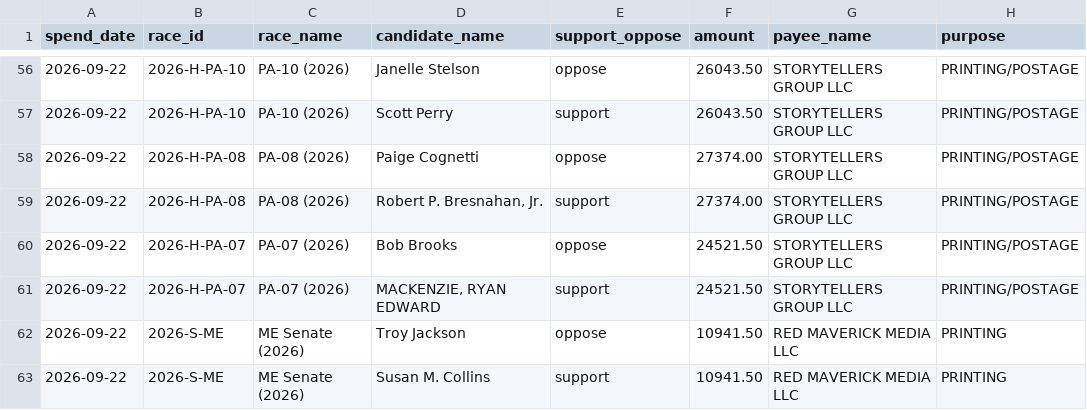
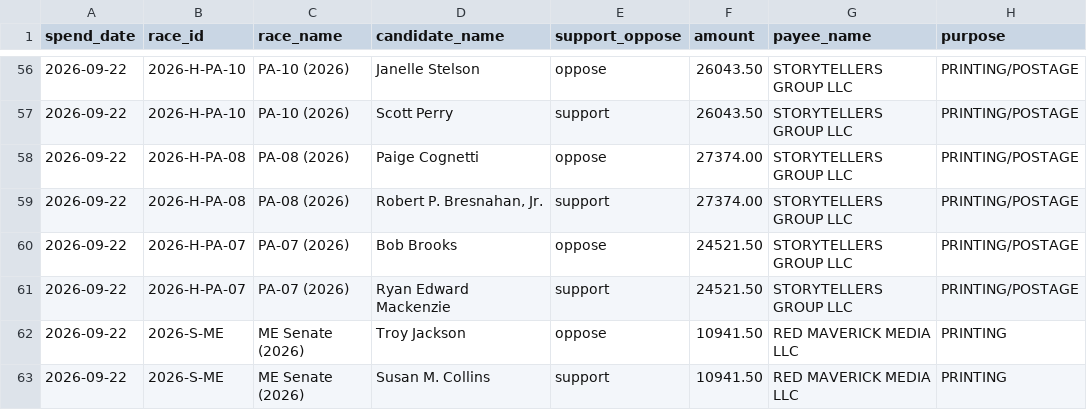
Before and after one commit to wired-investigations/America-PAC-Spending, a CSV file: recent_expenditures.csv, drawn as a sheet; only a part is shown, gaps mark what is left out; the diff names each change by its address in the sheet, - before the commit and + after, or states it on an @@ line.

```diff
--- a/recent_expenditures.csv
+++ b/recent_expenditures.csv
-D61 (candidate_name): MACKENZIE, RYAN EDWARD
+D61 (candidate_name): Ryan Edward Mackenzie
```
Also changed, not shown: 7 other files.
